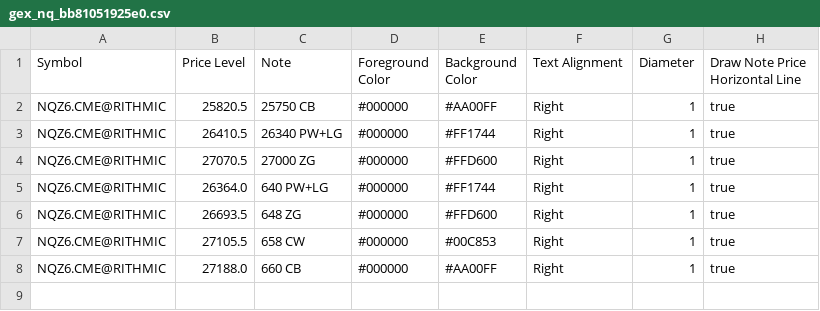
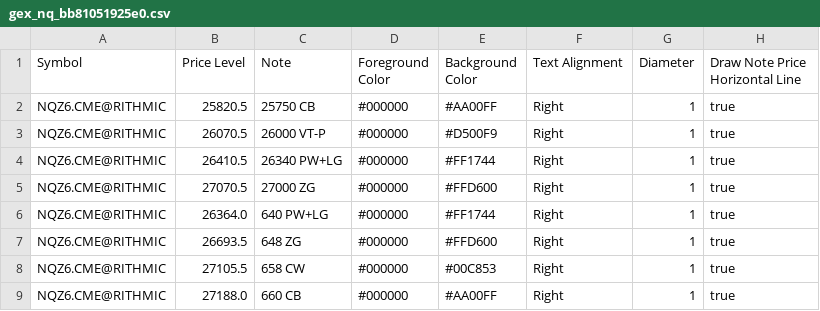
Before and after one commit to trading4life20-code/gex-levels, a CSV file: gex_nq_bb81051925e0.csv, drawn as a sheet; the diff names each change by its address in the sheet, - before the commit and + after, or states it on an @@ line.

Commit message:
update gex_nq_bb81051925e0.csv

```diff
--- a/gex_nq_bb81051925e0.csv
+++ b/gex_nq_bb81051925e0.csv
+row 3: NQZ6.CME@RITHMIC | 26070.5 | 26000 VT-P | #000000 | #D500F9 | Right | 1 | true
```
